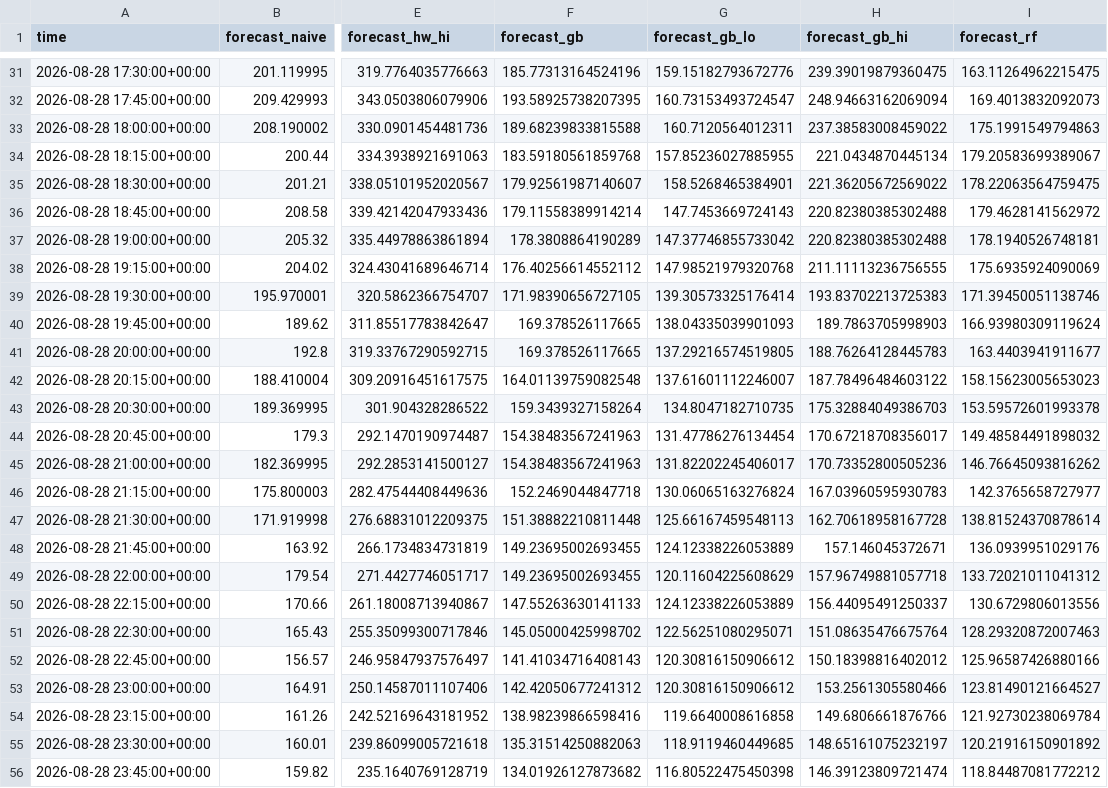
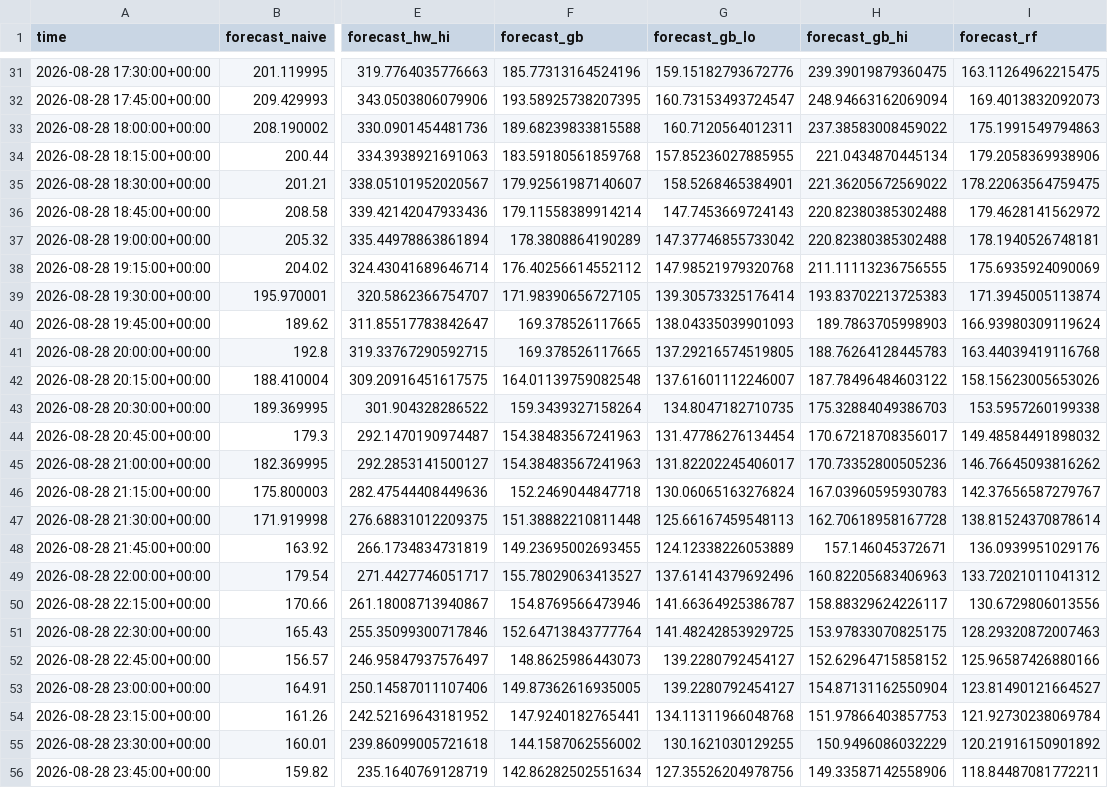
Before and after one commit to FreaxMATE/EnergyTradingAnalysis, a CSV file: data/DK_2/DK_2_forecasts.csv, drawn as a sheet; only a part is shown, gaps mark what is left out; the diff covers the shown part only; the diff names each change by its address in the sheet, - before the commit and + after, or states it on an @@ line.

```diff
--- a/data/DK_2/DK_2_forecasts.csv
+++ b/data/DK_2/DK_2_forecasts.csv
-I34 (forecast_rf): 179.20583699389067
+I34 (forecast_rf): 179.2058369938906
-I39 (forecast_rf): 171.39450051138746
+I39 (forecast_rf): 171.3945005113874
-I41 (forecast_rf): 163.4403941911677
+I41 (forecast_rf): 163.44039419116768
-I42 (forecast_rf): 158.15623005653023
+I42 (forecast_rf): 158.15623005653026
-I43 (forecast_rf): 153.59572601993378
+I43 (forecast_rf): 153.5957260199338
-I46 (forecast_rf): 142.3765658727977
+I46 (forecast_rf): 142.37656587279767
-F49 (forecast_gb): 149.23695002693455
+F49 (forecast_gb): 155.78029063413527
-G49 (forecast_gb_lo): 120.11604225608629
+G49 (forecast_gb_lo): 137.61414379692496
-H49 (forecast_gb_hi): 157.96749881057718
+H49 (forecast_gb_hi): 160.82205683406963
-F50 (forecast_gb): 147.55263630141133
+F50 (forecast_gb): 154.8769566473946
-G50 (forecast_gb_lo): 124.12338226053889
+G50 (forecast_gb_lo): 141.66364925386787
-H50 (forecast_gb_hi): 156.44095491250337
+H50 (forecast_gb_hi): 158.88329624226117
-F51 (forecast_gb): 145.05000425998702
+F51 (forecast_gb): 152.64713843777764
-G51 (forecast_gb_lo): 122.56251080295071
+G51 (forecast_gb_lo): 141.48242853929725
-H51 (forecast_gb_hi): 151.08635476675764
+H51 (forecast_gb_hi): 153.97833070825175
-F52 (forecast_gb): 141.41034716408143
+F52 (forecast_gb): 148.8625986443073
-G52:G53 (forecast_gb_lo): 120.30816150906612
+G52:G53 (forecast_gb_lo): 139.2280792454127
-H52 (forecast_gb_hi): 150.18398816402012
+H52 (forecast_gb_hi): 152.62964715858152
-F53 (forecast_gb): 142.42050677241312
+F53 (forecast_gb): 149.87362616935005
-H53 (forecast_gb_hi): 153.2561305580466
+H53 (forecast_gb_hi): 154.87131162550904
-F54 (forecast_gb): 138.98239866598416
+F54 (forecast_gb): 147.9240182765441
-G54 (forecast_gb_lo): 119.6640008616858
+G54 (forecast_gb_lo): 134.11311966048768
-H54 (forecast_gb_hi): 149.6806661876766
+H54 (forecast_gb_hi): 151.97866403857753
-F55 (forecast_gb): 135.31514250882063
+F55 (forecast_gb): 144.1587062556002
-G55 (forecast_gb_lo): 118.9119460449685
+G55 (forecast_gb_lo): 130.1621030129255
-H55 (forecast_gb_hi): 148.65161075232197
+H55 (forecast_gb_hi): 150.9496086032229
-F56 (forecast_gb): 134.01926127873682
+F56 (forecast_gb): 142.86282502551634
-G56 (forecast_gb_lo): 116.80522475450398
+G56 (forecast_gb_lo): 127.35526204978756
-H56 (forecast_gb_hi): 146.39123809721474
+H56 (forecast_gb_hi): 149.33587142558906
-I56 (forecast_rf): 118.84487081772212
+I56 (forecast_rf): 118.84487081772211
```
Also changed, not shown: 145 edited cells elsewhere in this file, data/DE_LU/DE_LU_backtest.csv, data/DE_LU/DE_LU_forecasts.csv, 19 other files.
